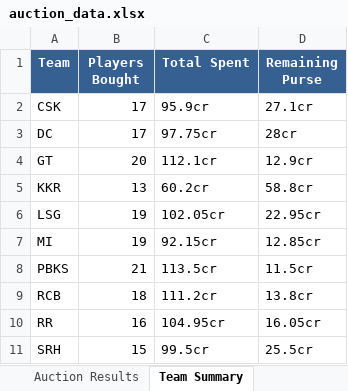
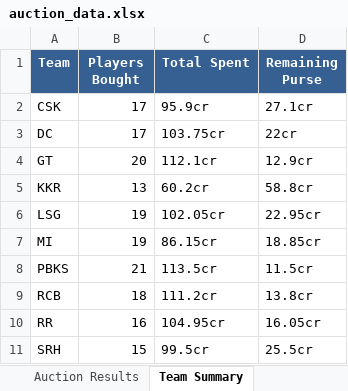
Before and after one commit to SubratDash67/iplauctionbot, an Excel workbook: auction_data.xlsx, sheet Team Summary, drawn as a sheet; values as stored, in another font and other column widths than the file's, no borders; the diff names each change by its address in the sheet, - before the commit and + after, or states it on an @@ line.

```diff
--- a/auction_data.xlsx (sheet Team Summary)
+++ b/auction_data.xlsx (sheet Team Summary)
-C3 (Total Spent): 97.75cr
+C3 (Total Spent): 103.75cr
-D3 (Remaining Purse): 28cr
+D3 (Remaining Purse): 22cr
-C7 (Total Spent): 92.15cr
+C7 (Total Spent): 86.15cr
-D7 (Remaining Purse): 12.85cr
+D7 (Remaining Purse): 18.85cr
```
Also changed, not shown: sheet Trade History, sheet MI, sheet DC, 1 other file.
